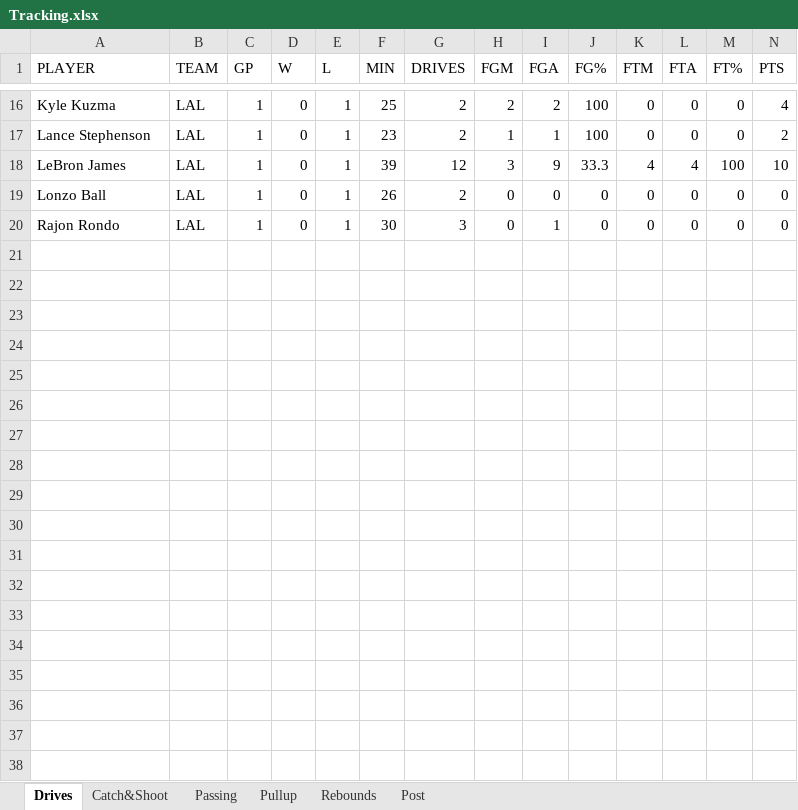
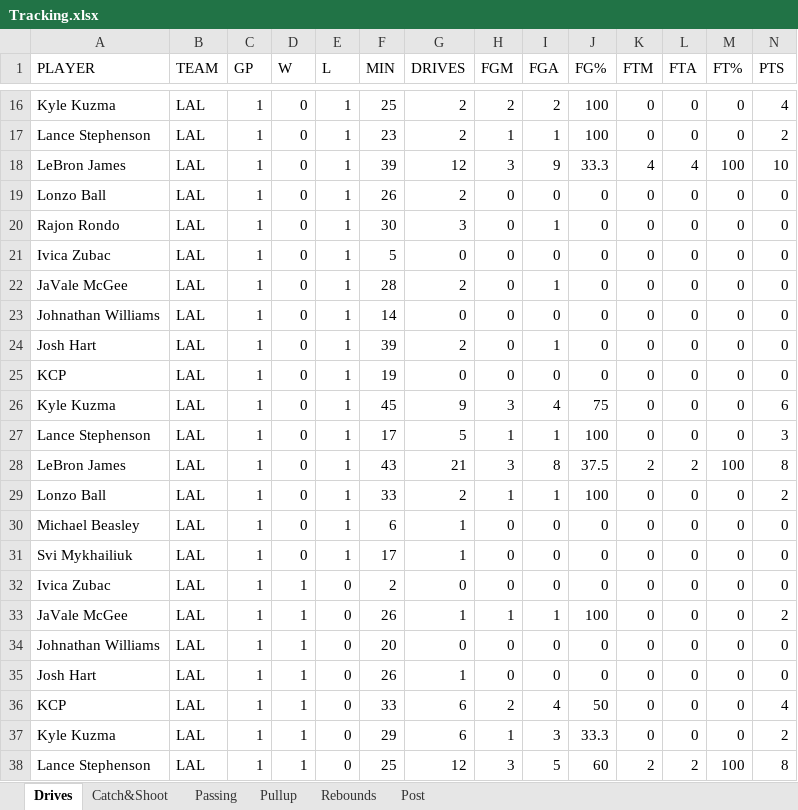
Before and after one commit to GeneNguyen/Tracking, an Excel workbook: Tracking.xlsx, sheet Drives, drawn as a sheet; only a part is shown, gaps mark what is left out; values as stored, in another font and other column widths than the file's, no borders; rows hold the shown columns only; the diff covers the shown part only; the diff names each change by its address in the sheet, - before the commit and + after, or states it on an @@ line.

```diff
--- a/Tracking.xlsx (sheet Drives)
+++ b/Tracking.xlsx (sheet Drives)
+row 21: Ivica Zubac | LAL | 1 | 0 | 1 | 5 | 0 | 0 | 0 | 0 | 0 | 0 | 0 | 0
+row 22: JaVale McGee | LAL | 1 | 0 | 1 | 28 | 2 | 0 | 1 | 0 | 0 | 0 | 0 | 0
+row 23: Johnathan Williams | LAL | 1 | 0 | 1 | 14 | 0 | 0 | 0 | 0 | 0 | 0 | 0 | 0
+row 24: Josh Hart | LAL | 1 | 0 | 1 | 39 | 2 | 0 | 1 | 0 | 0 | 0 | 0 | 0
+row 25: KCP | LAL | 1 | 0 | 1 | 19 | 0 | 0 | 0 | 0 | 0 | 0 | 0 | 0
+row 26: Kyle Kuzma | LAL | 1 | 0 | 1 | 45 | 9 | 3 | 4 | 75 | 0 | 0 | 0 | 6
+row 27: Lance Stephenson | LAL | 1 | 0 | 1 | 17 | 5 | 1 | 1 | 100 | 0 | 0 | 0 | 3
+row 28: LeBron James | LAL | 1 | 0 | 1 | 43 | 21 | 3 | 8 | 37.5 | 2 | 2 | 100 | 8
+row 29: Lonzo Ball | LAL | 1 | 0 | 1 | 33 | 2 | 1 | 1 | 100 | 0 | 0 | 0 | 2
+row 30: Michael Beasley | LAL | 1 | 0 | 1 | 6 | 1 | 0 | 0 | 0 | 0 | 0 | 0 | 0
+row 31: Svi Mykhailiuk | LAL | 1 | 0 | 1 | 17 | 1 | 0 | 0 | 0 | 0 | 0 | 0 | 0
+row 32: Ivica Zubac | LAL | 1 | 1 | 0 | 2 | 0 | 0 | 0 | 0 | 0 | 0 | 0 | 0
+row 33: JaVale McGee | LAL | 1 | 1 | 0 | 26 | 1 | 1 | 1 | 100 | 0 | 0 | 0 | 2
+row 34: Johnathan Williams | LAL | 1 | 1 | 0 | 20 | 0 | 0 | 0 | 0 | 0 | 0 | 0 | 0
+row 35: Josh Hart | LAL | 1 | 1 | 0 | 26 | 1 | 0 | 0 | 0 | 0 | 0 | 0 | 0
+row 36: KCP | LAL | 1 | 1 | 0 | 33 | 6 | 2 | 4 | 50 | 0 | 0 | 0 | 4
+row 37: Kyle Kuzma | LAL | 1 | 1 | 0 | 29 | 6 | 1 | 3 | 33.3 | 0 | 0 | 0 | 2
+row 38: Lance Stephenson | LAL | 1 | 1 | 0 | 25 | 12 | 3 | 5 | 60 | 2 | 2 | 100 | 8
```
Also changed, not shown: 3 added rows elsewhere in this sheet, sheet Post, sheet Passing, sheet Pullup, sheet Rebounds, sheet Catch&Shoot, 1 other file.
